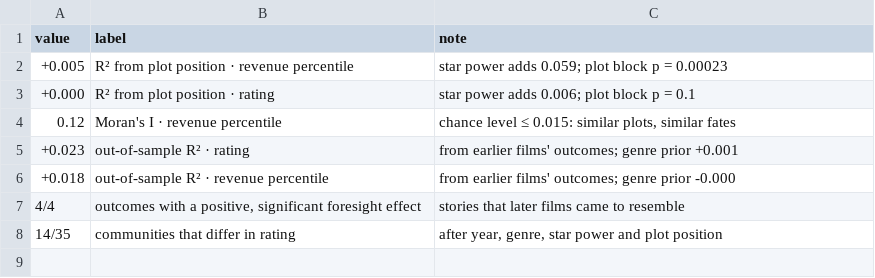
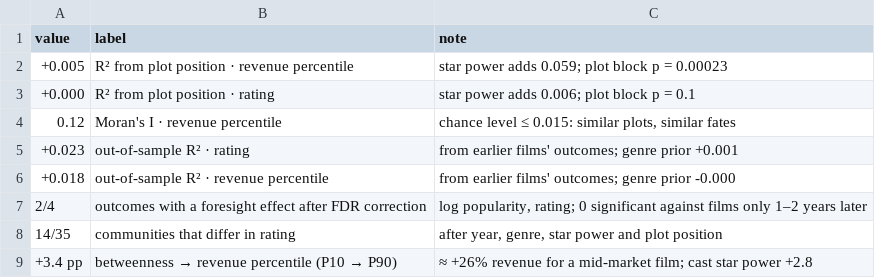
Before and after one commit to Magedkharshom/Thesis_movie, a CSV file: outputs/thesis_bricks/08_structure_success/tables/fig_06_key_findings.csv, drawn as a sheet.

```diff
--- a/outputs/thesis_bricks/08_structure_success/tables/fig_06_key_findings.csv
+++ b/outputs/thesis_bricks/08_structure_success/tables/fig_06_key_findings.csv
@@ -6,3 +6,4 @@ value,label,note
 +0.018,out-of-sample R² · revenue percentile,from earlier films' outcomes; genre prior -0.000
-4/4,"outcomes with a positive, significant foresight effect",stories that later films came to resemble
+2/4,outcomes with a foresight effect after FDR correction,"log popularity, rating; 0 significant against films only 1–2 years later"
 14/35,communities that differ in rating,"after year, genre, star power and plot position"
++3.4 pp,betweenness → revenue percentile (P10 → P90),≈ +26% revenue for a mid-market film; cast star power +2.8
```
Also changed, not shown: 8 other files.
